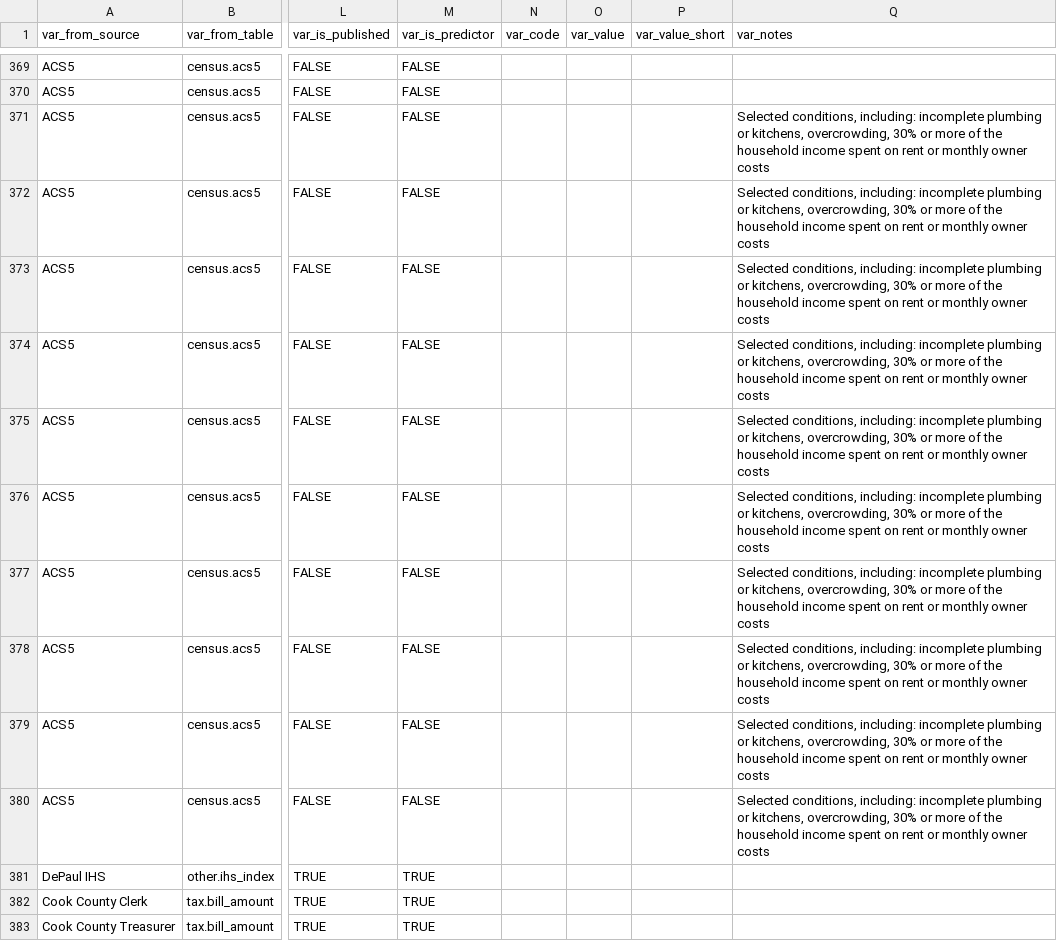
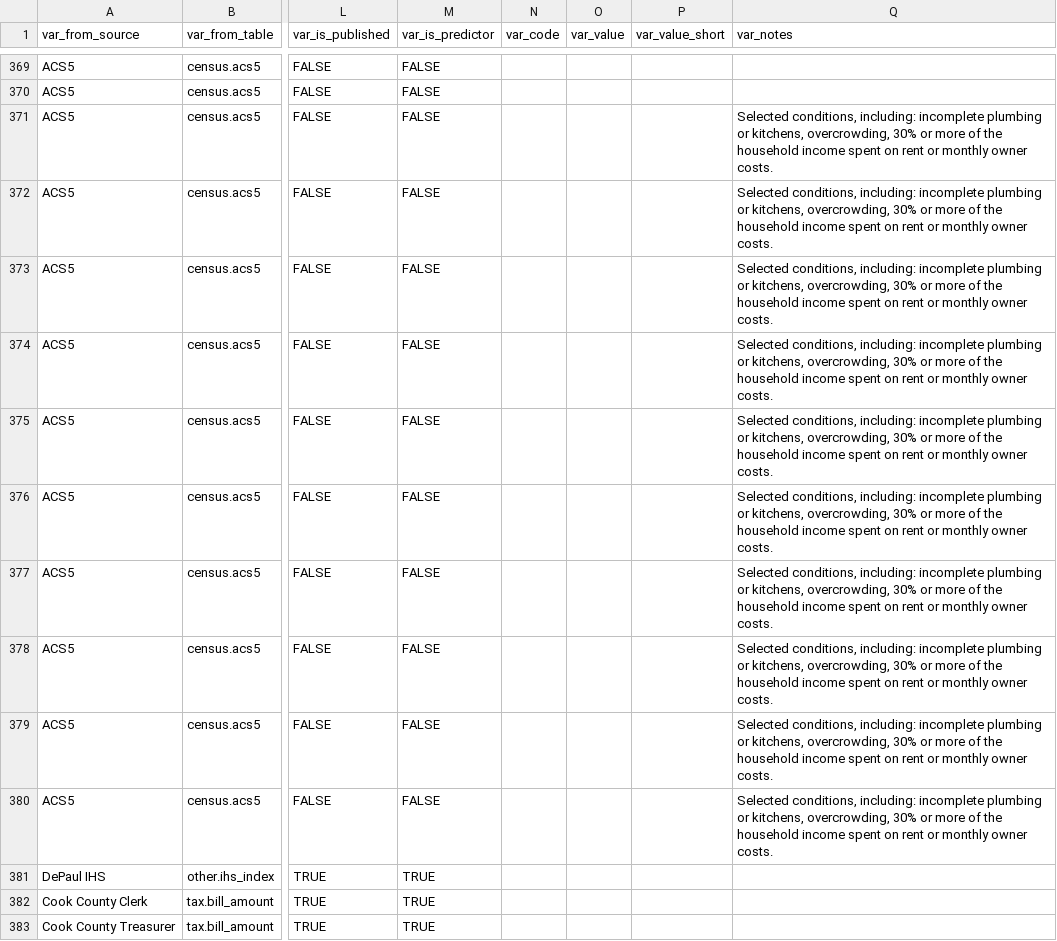
Before and after one commit to ccao-data/ccao, a CSV file: data-raw/vars_dict.csv, drawn as a sheet; only a part is shown, gaps mark what is left out; the diff covers the shown part only; the diff names each change by its address in the sheet, - before the commit and + after, or states it on an @@ line.

Commit message:
Drop 2 predictors, update var notes

```diff
--- a/data-raw/vars_dict.csv
+++ b/data-raw/vars_dict.csv
-Q371:Q380 (var_notes): …monthly owner costs
+Q371:Q380 (var_notes): …monthly owner costs.
```
Also changed, not shown: 30 edited cells elsewhere in this file, 1 other file.
